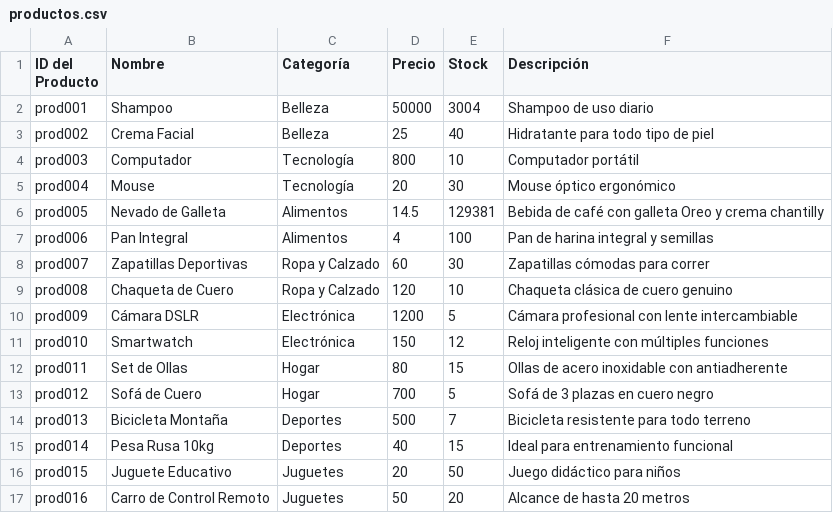
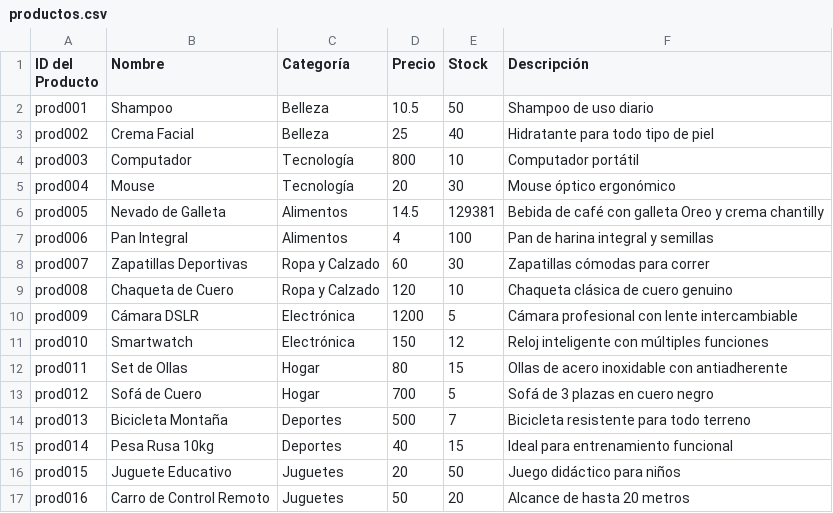
Before and after one commit to Cesar-AC/inven, a CSV file: productos.csv, drawn as a sheet.

```diff
--- a/productos.csv
+++ b/productos.csv
@@ -1,3 +1,3 @@
 ID del Producto, Nombre, Categoría, Precio, Stock, Descripción
-prod001,Shampoo,Belleza,50000,3004,Shampoo de uso diario
+prod001,Shampoo,Belleza,10.5,50,Shampoo de uso diario
 prod002,Crema Facial,Belleza,25,40,Hidratante para todo tipo de piel
```
Also changed, not shown: 1 other file.
